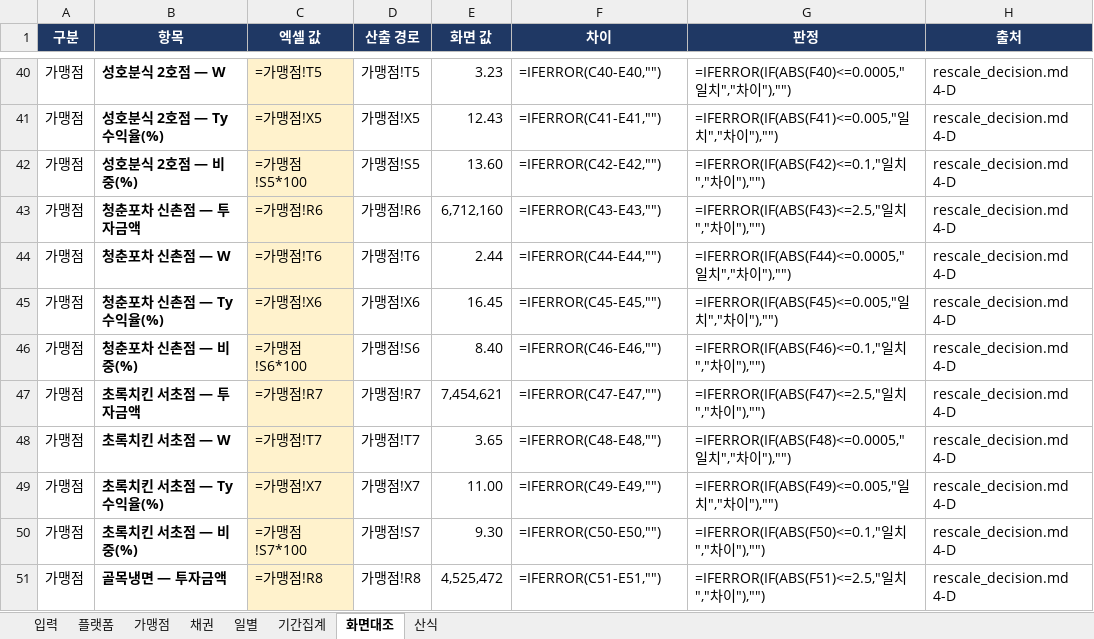
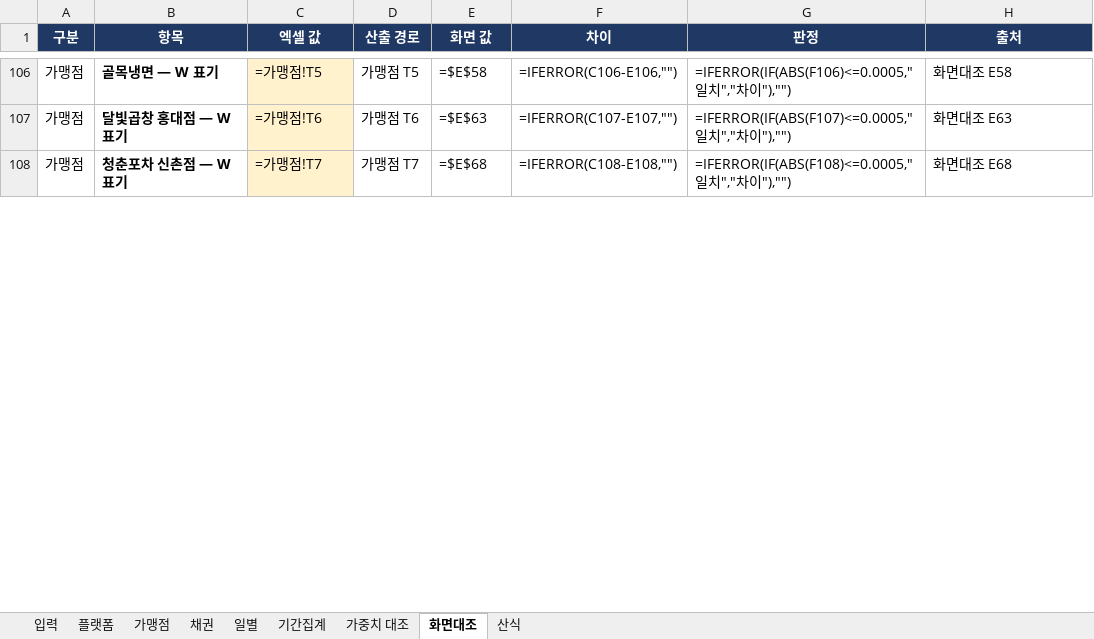
Before and after one commit to Joo2n/payhug-prototype, an Excel workbook: payhug-spec/_pipeline/investor_admin/검산_투자자어드민_20260901.xlsx, sheet 화면대조, drawn as a sheet; only a part is shown, gaps mark what is left out; values as stored, in another font and other column widths than the file's, no borders; formulas without a stored value are shown as written; conditional formats not drawn; removed rows and columns are numbered as before the commit, all else as after; the diff covers the shown part only; the diff names each change by its address in the sheet, - before the commit and + after, or states it on an @@ line.

```diff
--- a/payhug-spec/_pipeline/investor_admin/검산_투자자어드민_20260901.xlsx (sheet 화면대조)
+++ b/payhug-spec/_pipeline/investor_admin/검산_투자자어드민_20260901.xlsx (sheet 화면대조)
+sheet tab: 가중치 대조
-B106 (항목): 성호분식 2호점 — W
+B106 (항목): 골목냉면 — W 표기
-D106 (산출 경로): 가맹점!T5
+D106 (산출 경로): 가맹점 T5
-E106 (화면 값): 3.23
+E106 (화면 값): =$E$58
-F106 (차이): =IFERROR(C40-E40,"")
+F106 (차이): =IFERROR(C106-E106,"")
-G106 (판정): =IFERROR(IF(ABS(F40)<=0.0005,"일치","차이"),"")
+G106 (판정): =IFERROR(IF(ABS(F106)<=0.0005,"일치","차이"),"")
-H106 (출처): rescale_decision.md 4-D
+H106 (출처): 화면대조 E58
-row 41: 가맹점 | 성호분식 2호점 — Ty수익율(%) | =가맹점!X5 | 가맹점!X5 | 12.43 | =IFERROR(C41-E41,"") | =IFERROR(IF(ABS(F41)<=0.005,"일치","차이"),"") | rescale_decision.md 4-D
-row 42: 가맹점 | 성호분식 2호점 — 비중(%) | =가맹점!S5*100 | 가맹점!S5 | 13.60 | =IFERROR(C42-E42,"") | =IFERROR(IF(ABS(F42)<=0.1,"일치","차이"),"") | rescale_decision.md 4-D
-row 43: 가맹점 | 청춘포차 신촌점 — 투자금액 | =가맹점!R6 | 가맹점!R6 | 6,712,160 | =IFERROR(C43-E43,"") | =IFERROR(IF(ABS(F43)<=2.5,"일치","차이"),"") | rescale_decision.md 4-D
-B107 (항목): 청춘포차 신촌점 — W
+B107 (항목): 달빛곱창 홍대점 — W 표기
-D107 (산출 경로): 가맹점!T6
+D107 (산출 경로): 가맹점 T6
-E107 (화면 값): 2.44
+E107 (화면 값): =$E$63
-F107 (차이): =IFERROR(C44-E44,"")
+F107 (차이): =IFERROR(C107-E107,"")
-G107 (판정): =IFERROR(IF(ABS(F44)<=0.0005,"일치","차이"),"")
+G107 (판정): =IFERROR(IF(ABS(F107)<=0.0005,"일치","차이"),"")
-H107 (출처): rescale_decision.md 4-D
+H107 (출처): 화면대조 E63
-row 45: 가맹점 | 청춘포차 신촌점 — Ty수익율(%) | =가맹점!X6 | 가맹점!X6 | 16.45 | =IFERROR(C45-E45,"") | =IFERROR(IF(ABS(F45)<=0.005,"일치","차이"),"") | rescale_decision.md 4-D
-row 46: 가맹점 | 청춘포차 신촌점 — 비중(%) | =가맹점!S6*100 | 가맹점!S6 | 8.40 | =IFERROR(C46-E46,"") | =IFERROR(IF(ABS(F46)<=0.1,"일치","차이"),"") | rescale_decision.md 4-D
-row 47: 가맹점 | 초록치킨 서초점 — 투자금액 | =가맹점!R7 | 가맹점!R7 | 7,454,621 | =IFERROR(C47-E47,"") | =IFERROR(IF(ABS(F47)<=2.5,"일치","차이"),"") | rescale_decision.md 4-D
-B108 (항목): 초록치킨 서초점 — W
+B108 (항목): 청춘포차 신촌점 — W 표기
-D108 (산출 경로): 가맹점!T7
+D108 (산출 경로): 가맹점 T7
-E108 (화면 값): 3.65
+E108 (화면 값): =$E$68
-F108 (차이): =IFERROR(C48-E48,"")
+F108 (차이): =IFERROR(C108-E108,"")
-G108 (판정): =IFERROR(IF(ABS(F48)<=0.0005,"일치","차이"),"")
+G108 (판정): =IFERROR(IF(ABS(F108)<=0.0005,"일치","차이"),"")
-H108 (출처): rescale_decision.md 4-D
+H108 (출처): 화면대조 E68
-row 49: 가맹점 | 초록치킨 서초점 — Ty수익율(%) | =가맹점!X7 | 가맹점!X7 | 11.00 | =IFERROR(C49-E49,"") | =IFERROR(IF(ABS(F49)<=0.005,"일치","차이"),"") | rescale_decision.md 4-D
-row 50: 가맹점 | 초록치킨 서초점 — 비중(%) | =가맹점!S7*100 | 가맹점!S7 | 9.30 | =IFERROR(C50-E50,"") | =IFERROR(IF(ABS(F50)<=0.1,"일치","차이"),"") | rescale_decision.md 4-D
-row 51: 가맹점 | 골목냉면 — 투자금액 | =가맹점!R8 | 가맹점!R8 | 4,525,472 | =IFERROR(C51-E51,"") | =IFERROR(IF(ABS(F51)<=2.5,"일치","차이"),"") | rescale_decision.md 4-D
```
Also changed, not shown: 163 added rows, 40 removed rows, 52 edited cells and cell formats elsewhere in this sheet, sheet 채권, sheet 입력, sheet 가맹점, sheet 일별, sheet 기간집계, sheet 산식, 2 other files.
